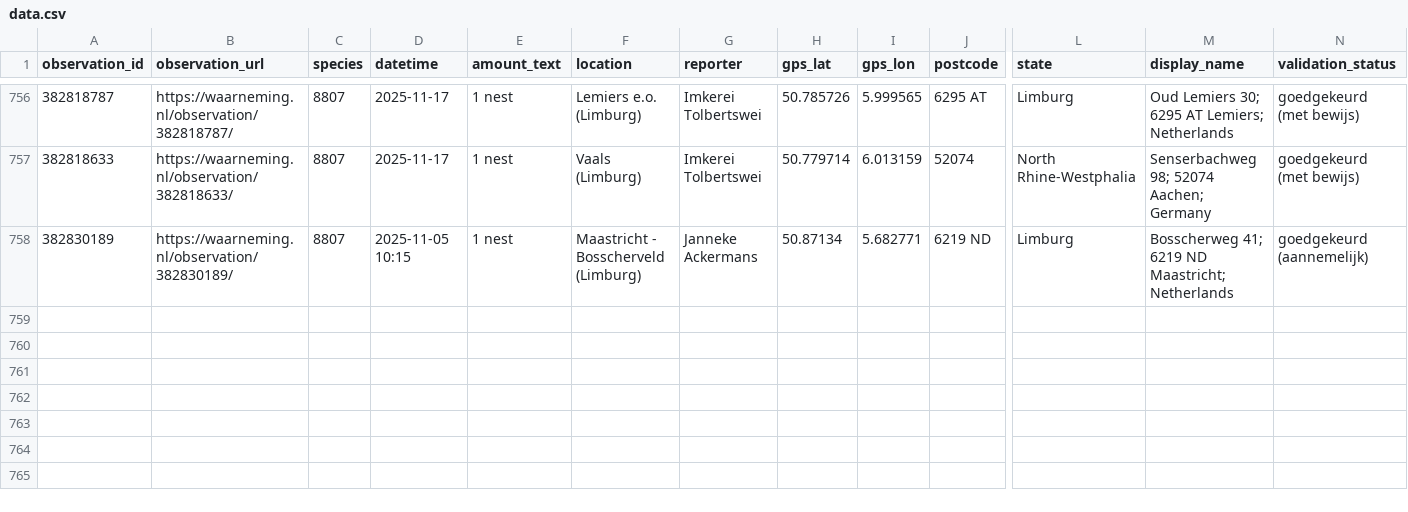
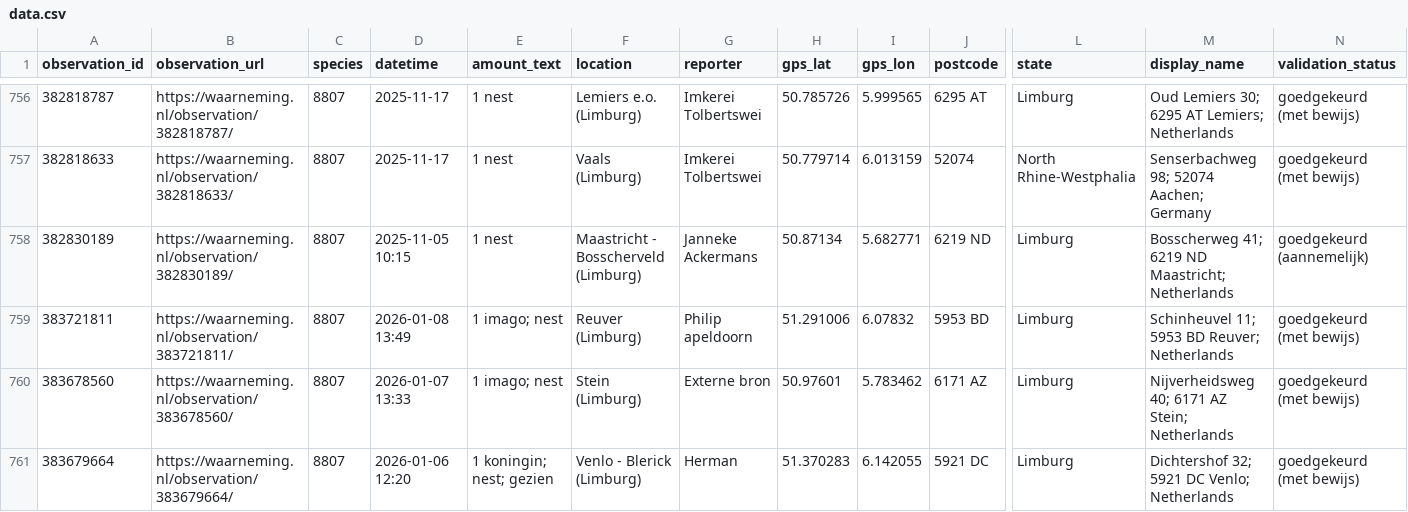
Before and after one commit to Matts/manual-data-input, a CSV file: data.csv, drawn as a sheet; only a part is shown, gaps mark what is left out; rows hold the shown columns only; the diff names each change by its address in the sheet, - before the commit and + after, or states it on an @@ line.

```diff
--- a/data.csv
+++ b/data.csv
+row 759: 383721811 | https://waarneming.nl/observation/383721811/ | 8807 | 2026-01-08 13:49 | 1 imago; nest | Reuver (Limburg) | Philip apeldoorn | 51.291006 | 6.07832 | 5953 BD | Limburg | Schinheuvel 11; 5953 BD Reuver; Netherlands | goedgekeurd (met bewijs)
+row 760: 383678560 | https://waarneming.nl/observation/383678560/ | 8807 | 2026-01-07 13:33 | 1 imago; nest | Stein (Limburg) | Externe bron | 50.97601 | 5.783462 | 6171 AZ | Limburg | Nijverheidsweg 40; 6171 AZ Stein; Netherlands | goedgekeurd (met bewijs)
+row 761: 383679664 | https://waarneming.nl/observation/383679664/ | 8807 | 2026-01-06 12:20 | 1 koningin; nest; gezien | Venlo - Blerick (Limburg) | Herman | 51.370283 | 6.142055 | 5921 DC | Limburg | Dichtershof 32; 5921 DC Venlo; Netherlands | goedgekeurd (met bewijs)
```
Also changed, not shown: historic.csv, raw.csv.
